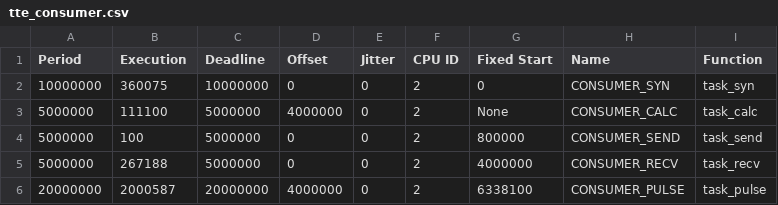
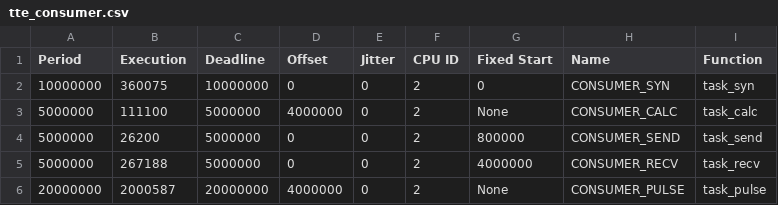
Before and after one commit to egk696/SimpleSMTScheduler, a CSV file: examples/tte_consumer.csv, drawn as a sheet.

```diff
--- a/examples/tte_consumer.csv
+++ b/examples/tte_consumer.csv
@@ -3,4 +3,4 @@ Period,Execution,Deadline,Offset, Jitter, CPU ID, Fixed Start, Name,Function
 5000000,111100,5000000,4000000,0,2,None,CONSUMER_CALC,task_calc
-5000000,100,5000000,0,0,2,800000,CONSUMER_SEND,task_send
+5000000,26200,5000000,0,0,2,800000,CONSUMER_SEND,task_send
 5000000,267188,5000000,0,0,2,4000000,CONSUMER_RECV,task_recv
-20000000,2000587,20000000,4000000,0,2,6338100,CONSUMER_PULSE,task_pulse
+20000000,2000587,20000000,4000000,0,2,None,CONSUMER_PULSE,task_pulse
```
Also changed, not shown: examples/tte_producer.csv, 7 other files.
